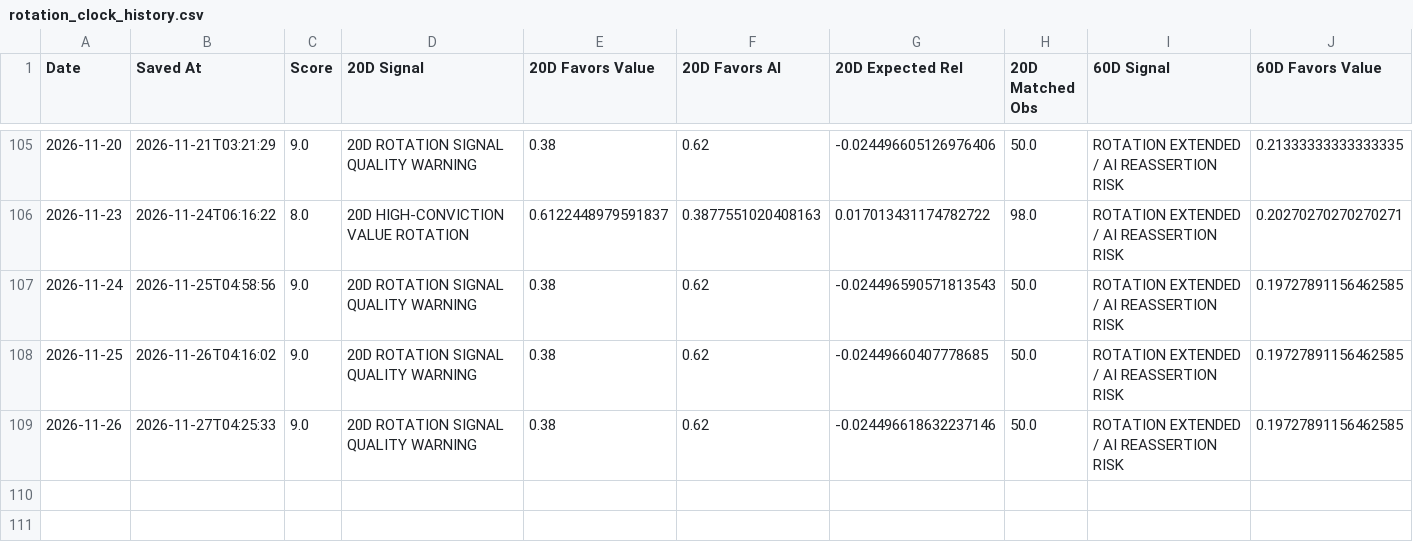
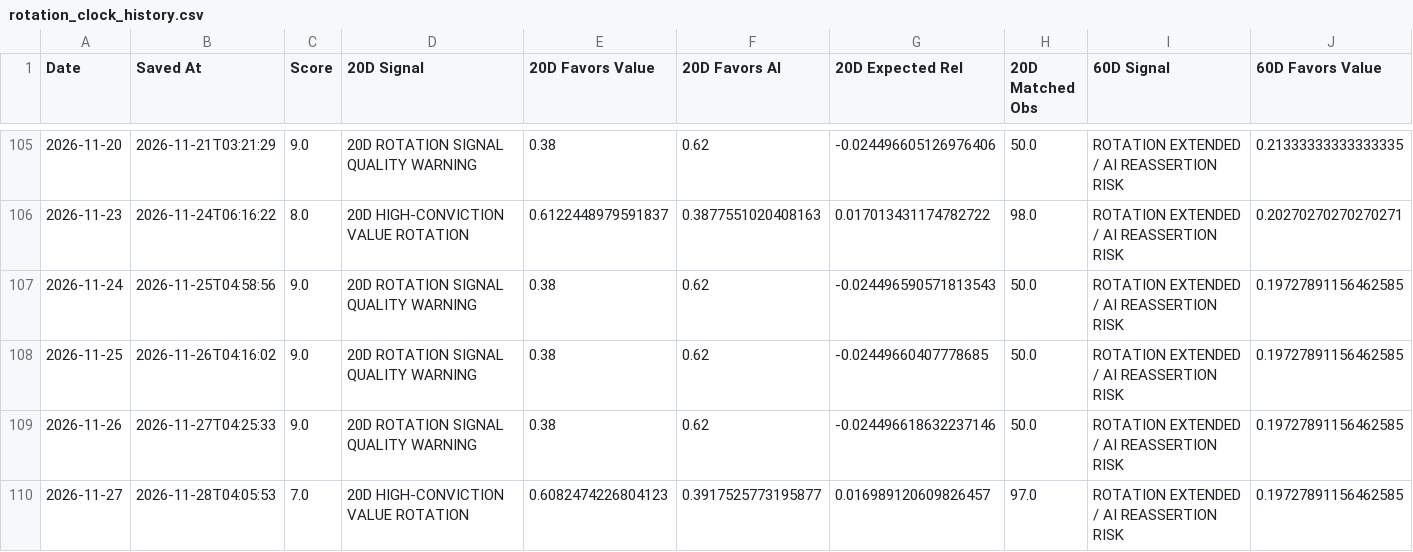
Before and after one commit to 90minale-bot/ai-rotation-dashboard, a CSV file: data/rotation_clock_history.csv, drawn as a sheet; only a part is shown, gaps mark what is left out; rows hold the shown columns only; the diff names each change by its address in the sheet, - before the commit and + after, or states it on an @@ line.

```diff
--- a/data/rotation_clock_history.csv
+++ b/data/rotation_clock_history.csv
+row 110: 2026-11-27 | 2026-11-28T04:05:53 | 7.0 | 20D HIGH-CONVICTION VALUE ROTATION | 0.6082474226804123 | 0.3917525773195877 | 0.016989120609826457 | 97.0 | ROTATION EXTENDED / AI REASSERTION RISK | 0.19727891156462585
```
